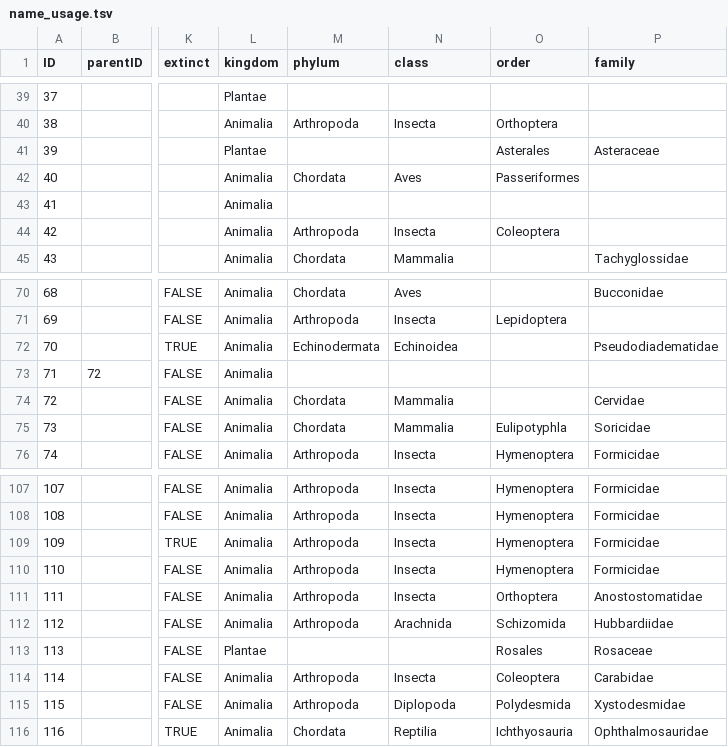
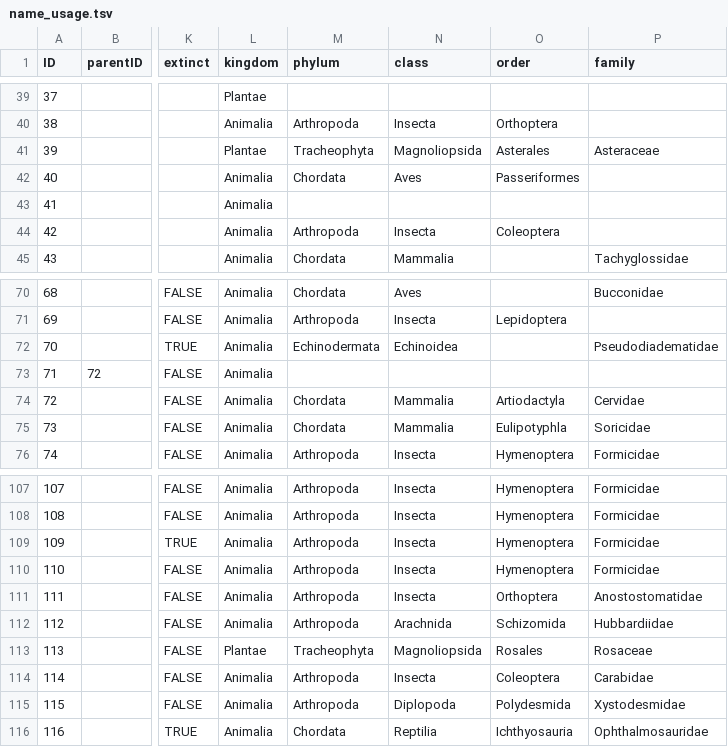
Before and after one commit to mdoering/famous-organism, a TSV file: name_usage.tsv, drawn as a sheet; only a part is shown, gaps mark what is left out; the diff covers the shown part only; the diff names each change by its address in the sheet, - before the commit and + after, or states it on an @@ line.

```diff
--- a/name_usage.tsv
+++ b/name_usage.tsv
-M41 (phylum): (empty)
+M41 (phylum): Tracheophyta
-N41 (class): (empty)
+N41 (class): Magnoliopsida
-O74 (order): (empty)
+O74 (order): Artiodactyla
-M113 (phylum): (empty)
+M113 (phylum): Tracheophyta
-N113 (class): (empty)
+N113 (class): Magnoliopsida
```
Also changed, not shown: 14 edited cells elsewhere in this file.
